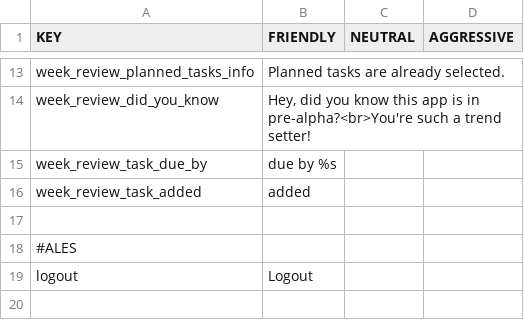
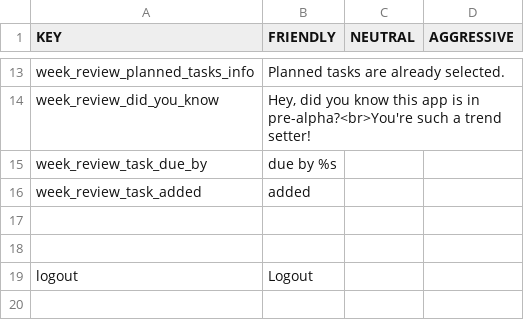
Before and after one commit to TDZ-production/todoz, a CSV file: src/main/resources/languagePackages/messages_EN.csv, drawn as a sheet; only a part is shown, gaps mark what is left out.

```diff
--- a/src/main/resources/languagePackages/messages_EN.csv
+++ b/src/main/resources/languagePackages/messages_EN.csv
@@ -17,3 +17,3 @@ week_review_task_added, added
 
-#ALES
+
 logout,Logout
```
Also changed, not shown: 7 other files.
